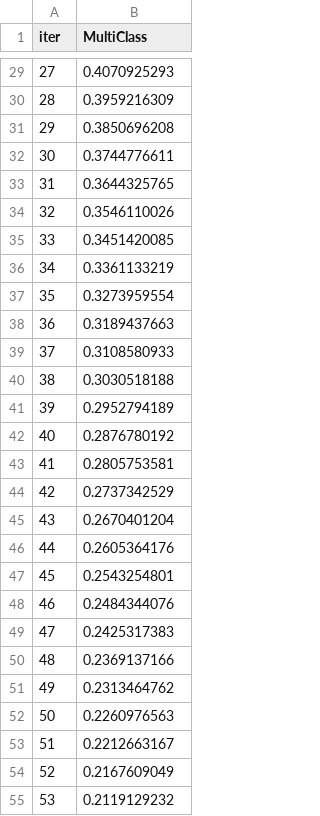
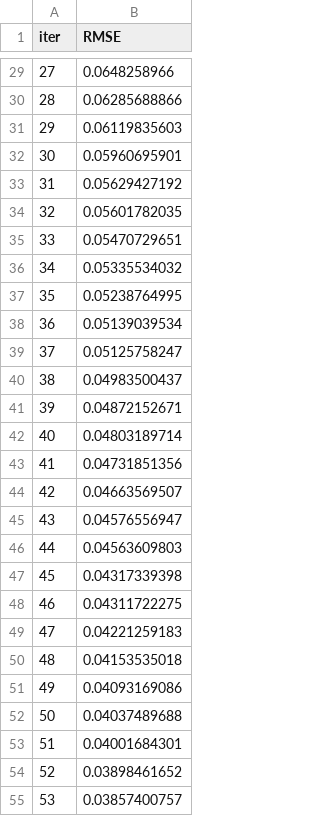
Before and after one commit to leadbreak/cls_snp, a TSV file: catboost_info/learn_error.tsv, drawn as a sheet; only a part is shown, gaps mark what is left out; the diff covers the shown part only.

```diff
--- a/catboost_info/learn_error.tsv
+++ b/catboost_info/learn_error.tsv
@@ -1 +1 @@
-iter	MultiClass
+iter	RMSE
@@ -29,27 +29,27 @@ iter	MultiClass
-27	0.4070925293
-28	0.3959216309
-29	0.3850696208
-30	0.3744776611
-31	0.3644325765
-32	0.3546110026
-33	0.3451420085
-34	0.3361133219
-35	0.3273959554
-36	0.3189437663
-37	0.3108580933
-38	0.3030518188
-39	0.2952794189
-40	0.2876780192
-41	0.2805753581
-42	0.2737342529
-43	0.2670401204
-44	0.2605364176
-45	0.2543254801
-46	0.2484344076
-47	0.2425317383
-48	0.2369137166
-49	0.2313464762
-50	0.2260976563
-51	0.2212663167
-52	0.2167609049
-53	0.2119129232
+27	0.0648258966
+28	0.06285688866
+29	0.06119835603
+30	0.05960695901
+31	0.05629427192
+32	0.05601782035
+33	0.05470729651
+34	0.05335534032
+35	0.05238764995
+36	0.05139039534
+37	0.05125758247
+38	0.04983500437
+39	0.04872152671
+40	0.04803189714
+41	0.04731851356
+42	0.04663569507
+43	0.04576556947
+44	0.04563609803
+45	0.04317339398
+46	0.04311722275
+47	0.04221259183
+48	0.04153535018
+49	0.04093169086
+50	0.04037489688
+51	0.04001684301
+52	0.03898461652
+53	0.03857400757
```
Also changed, not shown: 73 edited cells elsewhere in this file, catboost_info/test_error.tsv, catboost_info/time_left.tsv, 14 other files.
